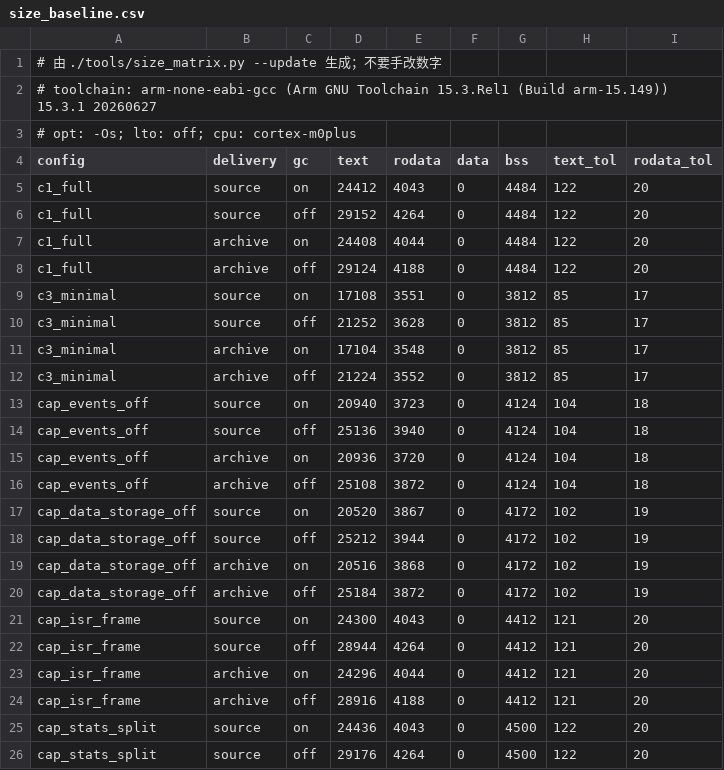
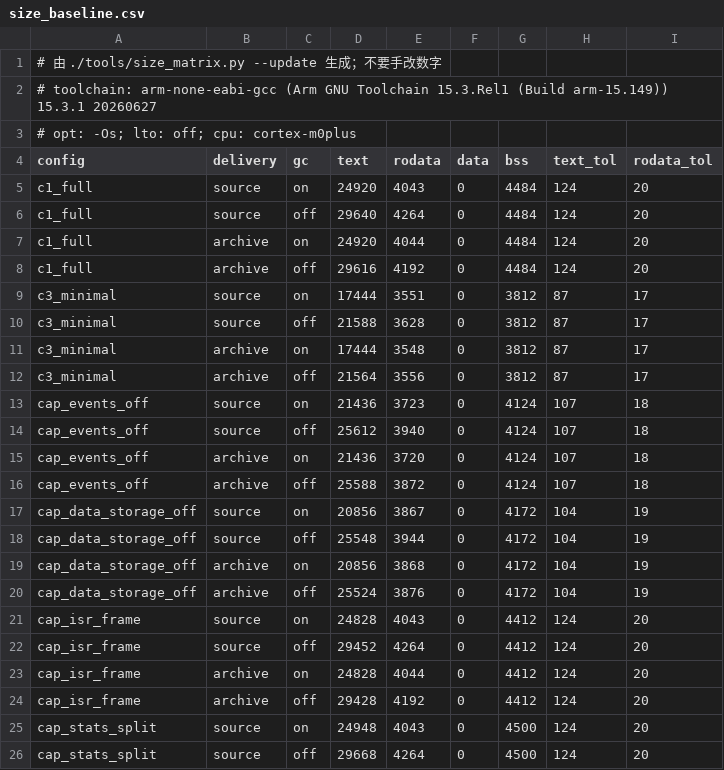
Before and after one commit to Adlyq/iolinki, a CSV file: tools/size_baseline.csv, drawn as a sheet; only a part is shown; the diff covers the shown part only.

```diff
--- a/tools/size_baseline.csv
+++ b/tools/size_baseline.csv
@@ -4,23 +4,23 @@
 config,delivery,gc,text,rodata,data,bss,text_tol,rodata_tol
-c1_full,source,on,24412,4043,0,4484,122,20
-c1_full,source,off,29152,4264,0,4484,122,20
-c1_full,archive,on,24408,4044,0,4484,122,20
-c1_full,archive,off,29124,4188,0,4484,122,20
-c3_minimal,source,on,17108,3551,0,3812,85,17
-c3_minimal,source,off,21252,3628,0,3812,85,17
-c3_minimal,archive,on,17104,3548,0,3812,85,17
-c3_minimal,archive,off,21224,3552,0,3812,85,17
-cap_events_off,source,on,20940,3723,0,4124,104,18
-cap_events_off,source,off,25136,3940,0,4124,104,18
-cap_events_off,archive,on,20936,3720,0,4124,104,18
-cap_events_off,archive,off,25108,3872,0,4124,104,18
-cap_data_storage_off,source,on,20520,3867,0,4172,102,19
-cap_data_storage_off,source,off,25212,3944,0,4172,102,19
-cap_data_storage_off,archive,on,20516,3868,0,4172,102,19
-cap_data_storage_off,archive,off,25184,3872,0,4172,102,19
-cap_isr_frame,source,on,24300,4043,0,4412,121,20
-cap_isr_frame,source,off,28944,4264,0,4412,121,20
-cap_isr_frame,archive,on,24296,4044,0,4412,121,20
-cap_isr_frame,archive,off,28916,4188,0,4412,121,20
-cap_stats_split,source,on,24436,4043,0,4500,122,20
-cap_stats_split,source,off,29176,4264,0,4500,122,20
+c1_full,source,on,24920,4043,0,4484,124,20
+c1_full,source,off,29640,4264,0,4484,124,20
+c1_full,archive,on,24920,4044,0,4484,124,20
+c1_full,archive,off,29616,4192,0,4484,124,20
+c3_minimal,source,on,17444,3551,0,3812,87,17
+c3_minimal,source,off,21588,3628,0,3812,87,17
+c3_minimal,archive,on,17444,3548,0,3812,87,17
+c3_minimal,archive,off,21564,3556,0,3812,87,17
+cap_events_off,source,on,21436,3723,0,4124,107,18
+cap_events_off,source,off,25612,3940,0,4124,107,18
+cap_events_off,archive,on,21436,3720,0,4124,107,18
+cap_events_off,archive,off,25588,3872,0,4124,107,18
+cap_data_storage_off,source,on,20856,3867,0,4172,104,19
+cap_data_storage_off,source,off,25548,3944,0,4172,104,19
+cap_data_storage_off,archive,on,20856,3868,0,4172,104,19
+cap_data_storage_off,archive,off,25524,3876,0,4172,104,19
+cap_isr_frame,source,on,24828,4043,0,4412,124,20
+cap_isr_frame,source,off,29452,4264,0,4412,124,20
+cap_isr_frame,archive,on,24828,4044,0,4412,124,20
+cap_isr_frame,archive,off,29428,4192,0,4412,124,20
+cap_stats_split,source,on,24948,4043,0,4500,124,20
+cap_stats_split,source,off,29668,4264,0,4500,124,20
```
Also changed, not shown: 14 edited cells elsewhere in this file, 13 other files.
